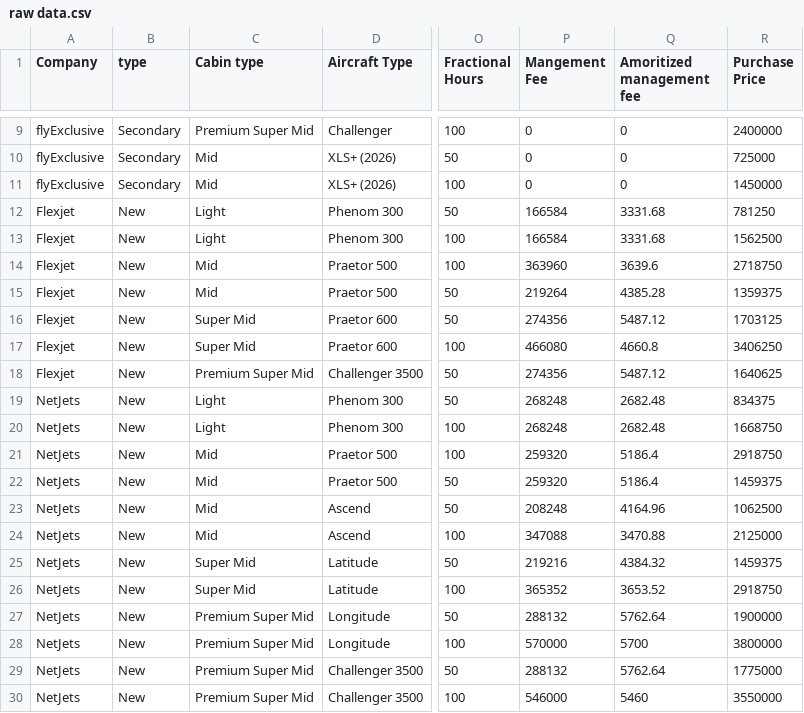
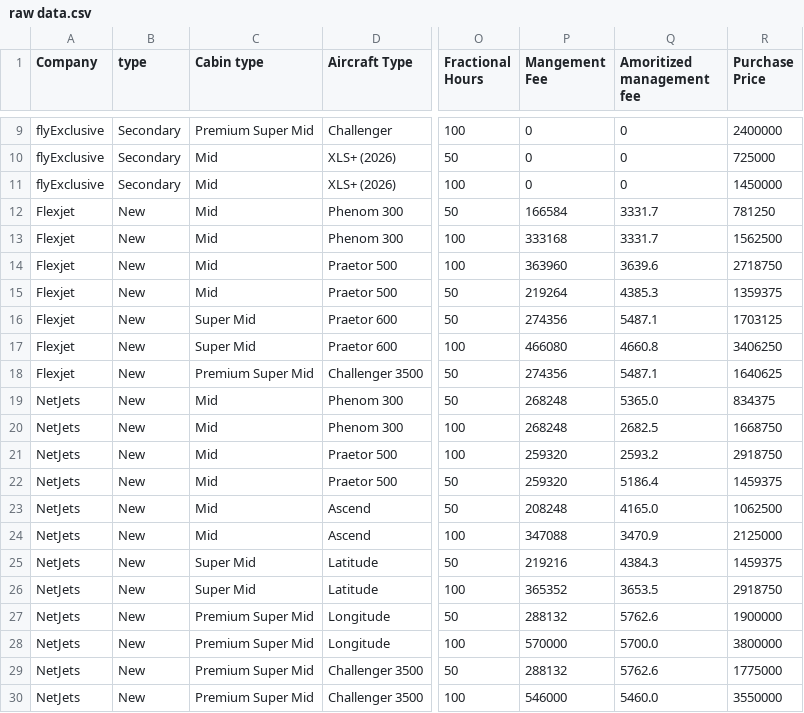
Before and after one commit to cjflyexclusive/pricing_analyzer, a CSV file: raw data.csv, drawn as a sheet; only a part is shown, gaps mark what is left out; the diff names each change by its address in the sheet, - before the commit and + after, or states it on an @@ line.

Commit message:
Add files via upload

```diff
--- a/raw data.csv
+++ b/raw data.csv
-C12:C13 (Cabin type): Light
+C12:C13 (Cabin type): Mid
-Q12:Q13 (Amoritized management fee): 3331.68
+Q12:Q13 (Amoritized management fee): 3331.7
-P13 (Mangement Fee): 166584
+P13 (Mangement Fee): 333168
-Q15 (Amoritized management fee): 4385.28
+Q15 (Amoritized management fee): 4385.3
-Q16 (Amoritized management fee): 5487.12
+Q16 (Amoritized management fee): 5487.1
-Q18 (Amoritized management fee): 5487.12
+Q18 (Amoritized management fee): 5487.1
-C19:C20 (Cabin type): Light
+C19:C20 (Cabin type): Mid
-Q19 (Amoritized management fee): 2682.48
+Q19 (Amoritized management fee): 5365.0
-Q20 (Amoritized management fee): 2682.48
+Q20 (Amoritized management fee): 2682.5
-Q21 (Amoritized management fee): 5186.4
+Q21 (Amoritized management fee): 2593.2
-Q23 (Amoritized management fee): 4164.96
+Q23 (Amoritized management fee): 4165.0
-Q24 (Amoritized management fee): 3470.88
+Q24 (Amoritized management fee): 3470.9
-Q25 (Amoritized management fee): 4384.32
+Q25 (Amoritized management fee): 4384.3
-Q26 (Amoritized management fee): 3653.52
+Q26 (Amoritized management fee): 3653.5
-Q27 (Amoritized management fee): 5762.64
+Q27 (Amoritized management fee): 5762.6
-Q28 (Amoritized management fee): 5700
+Q28 (Amoritized management fee): 5700.0
-Q29 (Amoritized management fee): 5762.64
+Q29 (Amoritized management fee): 5762.6
-Q30 (Amoritized management fee): 5460
+Q30 (Amoritized management fee): 5460.0
```
